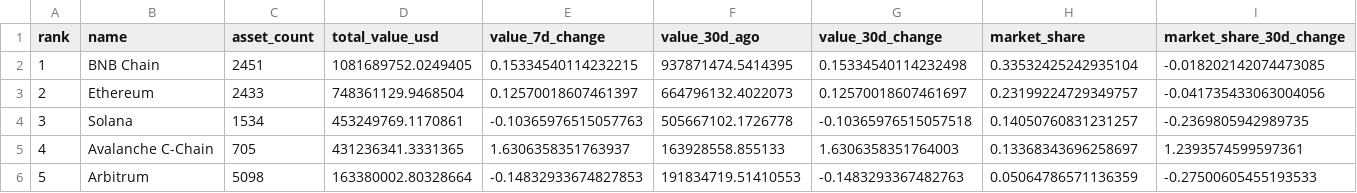
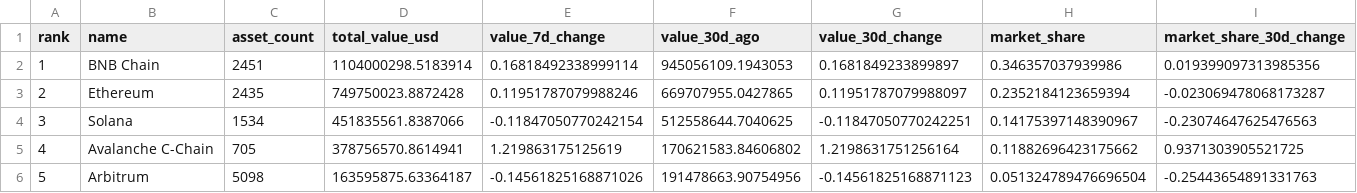
Before and after one commit to crypto-data-cc/data, a CSV file: data/processed/tokenized_stock_networks.csv, drawn as a sheet; only a part is shown; the diff covers the shown part only.

```diff
--- a/data/processed/tokenized_stock_networks.csv
+++ b/data/processed/tokenized_stock_networks.csv
@@ -1,6 +1,6 @@
 rank,name,asset_count,total_value_usd,value_7d_change,value_30d_ago,value_30d_change,market_share,market_share_30d_change
-1,BNB Chain,2451,1081689752.0249405,0.15334540114232215,937871474.5414395,0.15334540114232498,0.33532425242935104,-0.018202142074473085
-2,Ethereum,2433,748361129.9468504,0.12570018607461397,664796132.4022073,0.12570018607461697,0.23199224729349757,-0.041735433063004056
-3,Solana,1534,453249769.1170861,-0.10365976515057763,505667102.1726778,-0.10365976515057518,0.14050760831231257,-0.2369805942989735
-4,Avalanche C-Chain,705,431236341.3331365,1.6306358351763937,163928558.855133,1.6306358351764003,0.13368343696258697,1.2393574599597361
-5,Arbitrum,5098,163380002.80328664,-0.14832933674827853,191834719.51410553,-0.1483293367482763,0.05064786571136359,-0.27500605455193533
+1,BNB Chain,2451,1104000298.5183914,0.16818492338999114,945056109.1943053,0.1681849233899897,0.346357037939986,0.019399097313985356
+2,Ethereum,2435,749750023.8872428,0.11951787079988246,669707955.0427865,0.11951787079988097,0.2352184123659394,-0.023069478068173287
+3,Solana,1534,451835561.8387066,-0.11847050770242154,512558644.7040625,-0.11847050770242251,0.14175397148390967,-0.23074647625476563
+4,Avalanche C-Chain,705,378756570.8614941,1.219863175125619,170621583.84606802,1.2198631751256164,0.11882696423175662,0.9371303905521725
+5,Arbitrum,5098,163595875.63364187,-0.14561825168871026,191478663.90754956,-0.14561825168871123,0.051324789476696504,-0.25443654891331763
```
Also changed, not shown: 93 edited cells elsewhere in this file, data/processed/chain_metrics.csv, data/processed/tokenized_stock_aggregates.csv, 6 other files.
